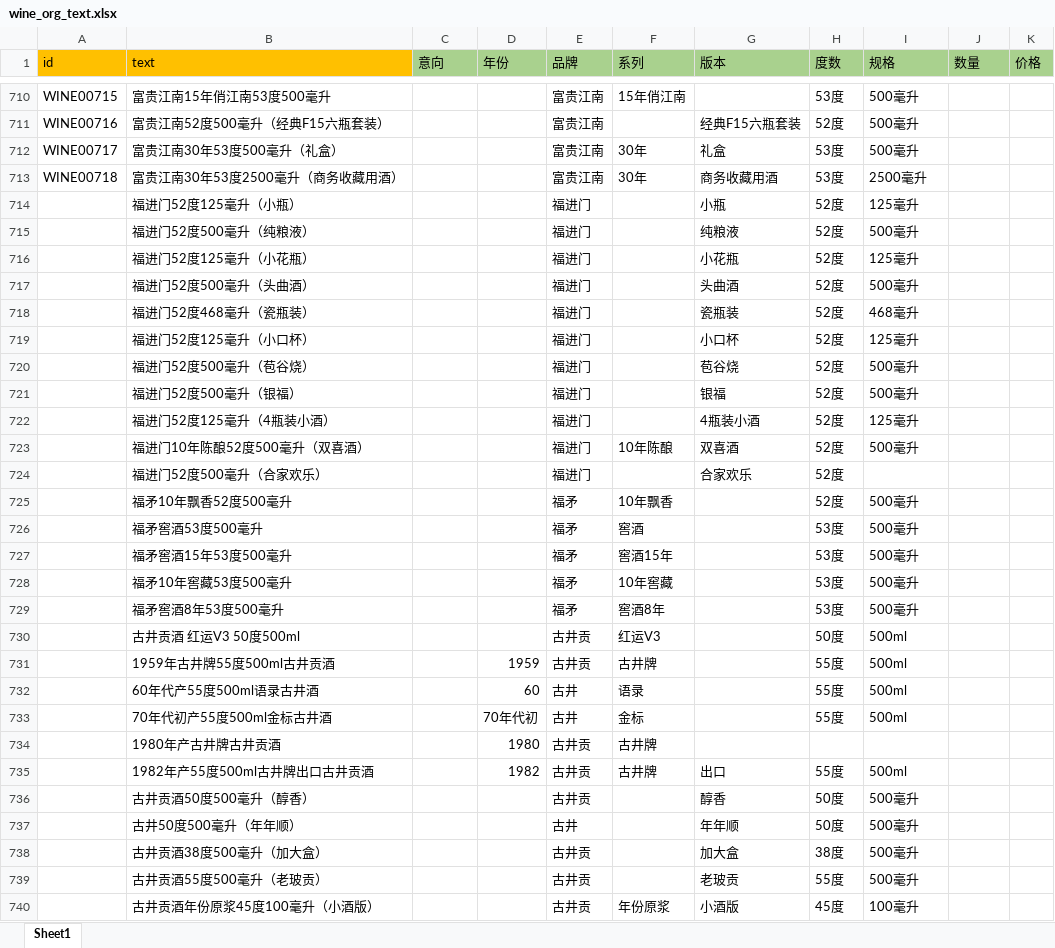
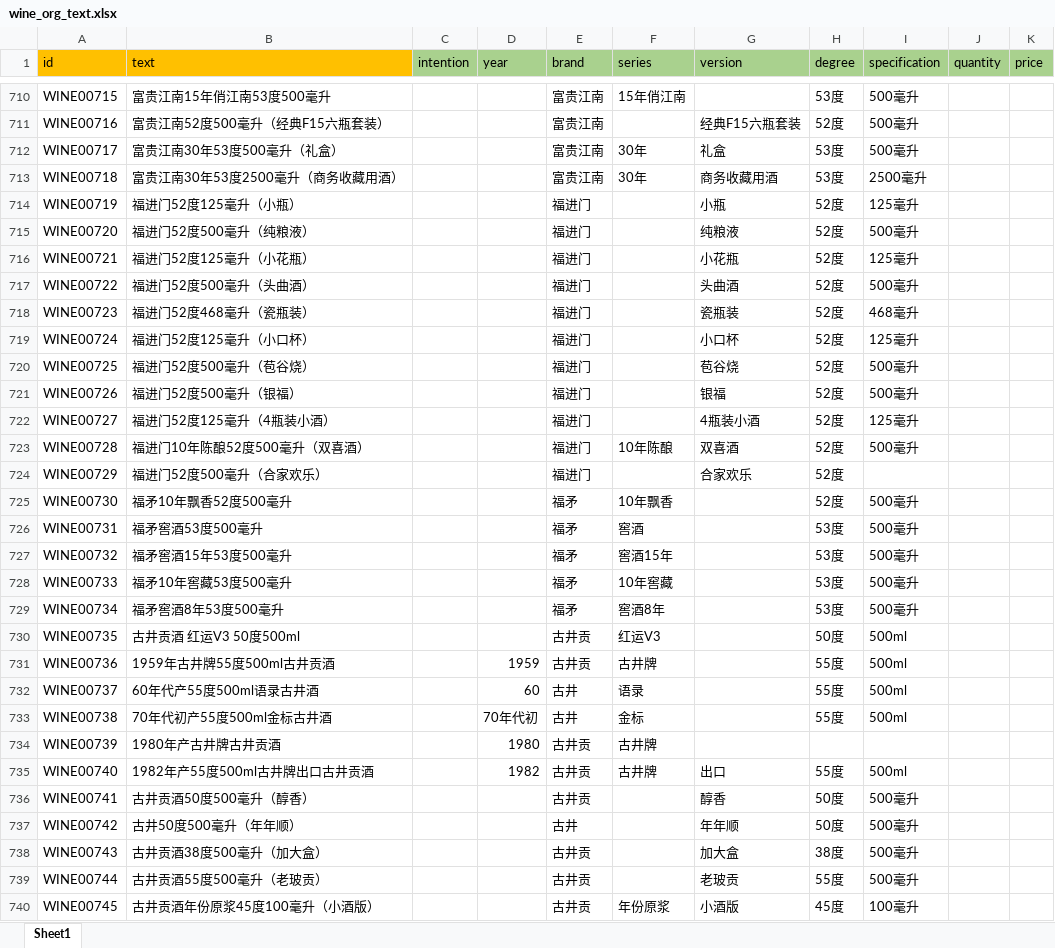
Before and after one commit to huangb5760/BERT-BILSTM-CRF, an Excel workbook: data/wine/ori_data/wine_org_text.xlsx, sheet Sheet1, drawn as a sheet; only a part is shown, gaps mark what is left out; values as stored, in another font and other column widths than the file's, no borders; the diff covers the shown part only; the diff names each change by its address in the sheet, - before the commit and + after, or states it on an @@ line.

```diff
--- a/data/wine/ori_data/wine_org_text.xlsx (sheet Sheet1)
+++ b/data/wine/ori_data/wine_org_text.xlsx (sheet Sheet1)
-C1: 意向
+C1: intention
-D1: 年份
+D1: year
-E1: 品牌
+E1: brand
-F1: 系列
+F1: series
-G1: 版本
+G1: version
-H1: 度数
+H1: degree
-I1: 规格
+I1: specification
-J1: 数量
+J1: quantity
-K1: 价格
+K1: price
-A714 (id): (empty)
+A714 (id): WINE00719
-A715 (id): (empty)
+A715 (id): WINE00720
-A716 (id): (empty)
+A716 (id): WINE00721
-A717 (id): (empty)
+A717 (id): WINE00722
-A718 (id): (empty)
+A718 (id): WINE00723
-A719 (id): (empty)
+A719 (id): WINE00724
-A720 (id): (empty)
+A720 (id): WINE00725
-A721 (id): (empty)
+A721 (id): WINE00726
-A722 (id): (empty)
+A722 (id): WINE00727
-A723 (id): (empty)
+A723 (id): WINE00728
-A724 (id): (empty)
+A724 (id): WINE00729
-A725 (id): (empty)
+A725 (id): WINE00730
-A726 (id): (empty)
+A726 (id): WINE00731
-A727 (id): (empty)
+A727 (id): WINE00732
-A728 (id): (empty)
+A728 (id): WINE00733
-A729 (id): (empty)
+A729 (id): WINE00734
-A730 (id): (empty)
+A730 (id): WINE00735
-A731 (id): (empty)
+A731 (id): WINE00736
-A732 (id): (empty)
+A732 (id): WINE00737
-A733 (id): (empty)
+A733 (id): WINE00738
-A734 (id): (empty)
+A734 (id): WINE00739
-A735 (id): (empty)
+A735 (id): WINE00740
-A736 (id): (empty)
+A736 (id): WINE00741
-A737 (id): (empty)
+A737 (id): WINE00742
-A738 (id): (empty)
+A738 (id): WINE00743
-A739 (id): (empty)
+A739 (id): WINE00744
-A740 (id): (empty)
+A740 (id): WINE00745
```
Also changed, not shown: other rows of this sheet, 11 other files.
